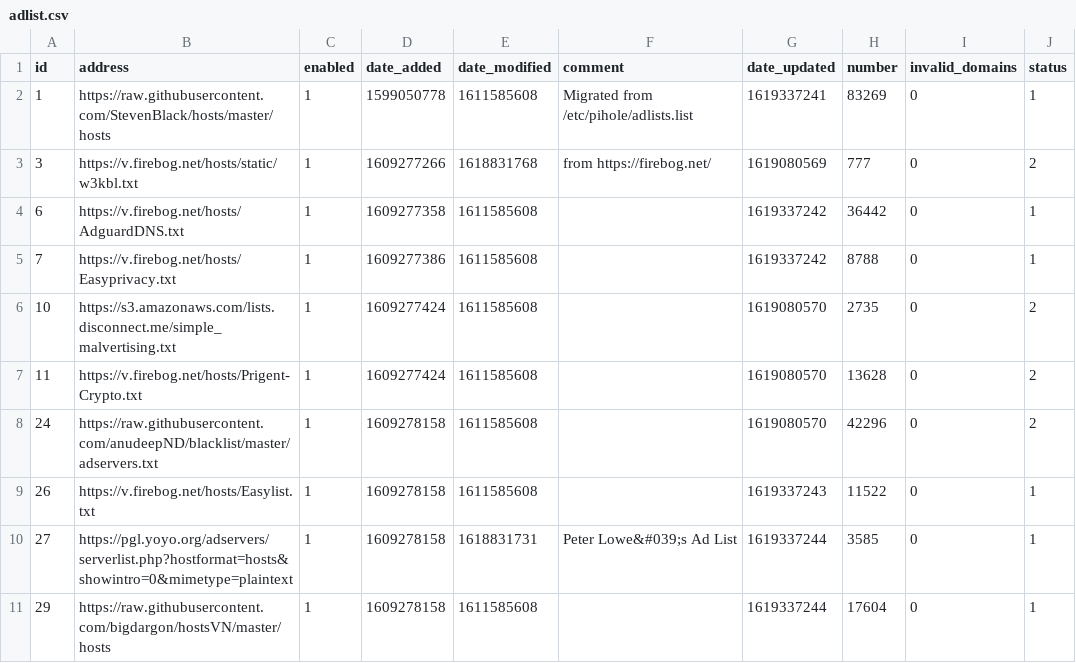
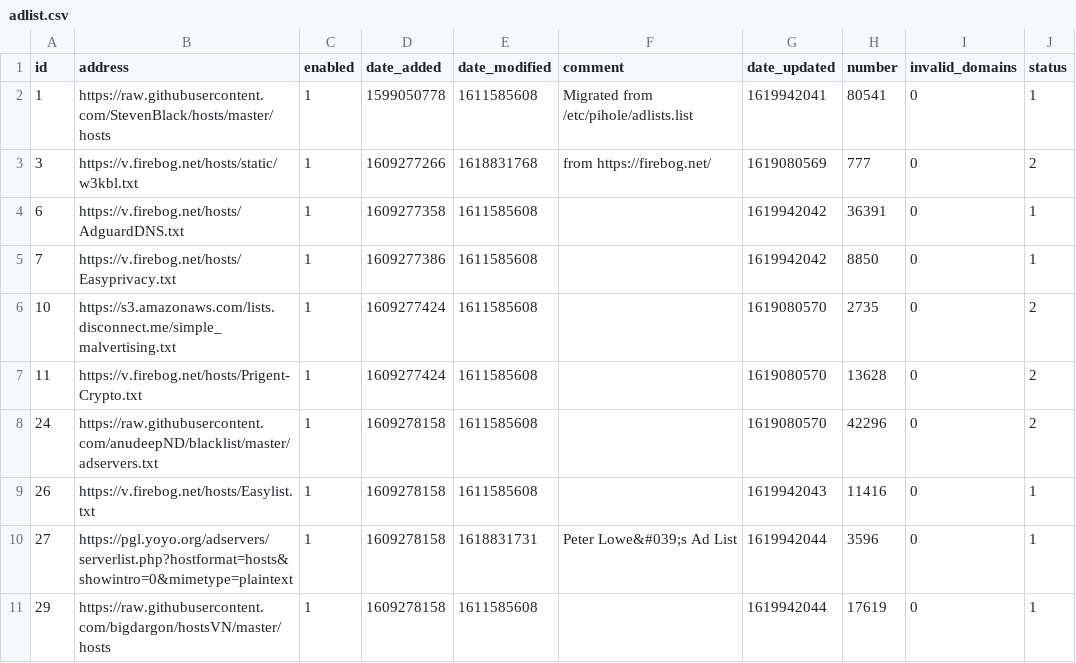
Before and after one commit to Greg2dot0/my-pihole-lists, a CSV file: adlist.csv, drawn as a sheet.

Commit message:
Updated May  2, 2021  4:00AM

```diff
--- a/adlist.csv
+++ b/adlist.csv
@@ -1,6 +1,6 @@
 id,address,enabled,date_added,date_modified,comment,date_updated,number,invalid_domains,status
-1,https://raw.githubusercontent.com/StevenBlack/hosts/master/hosts,1,1599050778,1611585608,"Migrated from /etc/pihole/adlists.list",1619337241,83269,0,1
+1,https://raw.githubusercontent.com/StevenBlack/hosts/master/hosts,1,1599050778,1611585608,"Migrated from /etc/pihole/adlists.list",1619942041,80541,0,1
 3,https://v.firebog.net/hosts/static/w3kbl.txt,1,1609277266,1618831768,"from https://firebog.net/",1619080569,777,0,2
-6,https://v.firebog.net/hosts/AdguardDNS.txt,1,1609277358,1611585608,,1619337242,36442,0,1
-7,https://v.firebog.net/hosts/Easyprivacy.txt,1,1609277386,1611585608,,1619337242,8788,0,1
+6,https://v.firebog.net/hosts/AdguardDNS.txt,1,1609277358,1611585608,,1619942042,36391,0,1
+7,https://v.firebog.net/hosts/Easyprivacy.txt,1,1609277386,1611585608,,1619942042,8850,0,1
 10,https://s3.amazonaws.com/lists.disconnect.me/simple_malvertising.txt,1,1609277424,1611585608,,1619080570,2735,0,2
@@ -8,4 +8,4 @@ id,address,enabled,date_added,date_modified,comment,date_updated,number,invalid_
 24,https://raw.githubusercontent.com/anudeepND/blacklist/master/adservers.txt,1,1609278158,1611585608,,1619080570,42296,0,2
-26,https://v.firebog.net/hosts/Easylist.txt,1,1609278158,1611585608,,1619337243,11522,0,1
-27,https://pgl.yoyo.org/adservers/serverlist.php?hostformat=hosts&showintro=0&mimetype=plaintext,1,1609278158,1618831731,"Peter Lowe&#039;s Ad List",1619337244,3585,0,1
-29,https://raw.githubusercontent.com/bigdargon/hostsVN/master/hosts,1,1609278158,1611585608,,1619337244,17604,0,1
+26,https://v.firebog.net/hosts/Easylist.txt,1,1609278158,1611585608,,1619942043,11416,0,1
+27,https://pgl.yoyo.org/adservers/serverlist.php?hostformat=hosts&showintro=0&mimetype=plaintext,1,1609278158,1618831731,"Peter Lowe&#039;s Ad List",1619942044,3596,0,1
+29,https://raw.githubusercontent.com/bigdargon/hostsVN/master/hosts,1,1609278158,1611585608,,1619942044,17619,0,1
```
